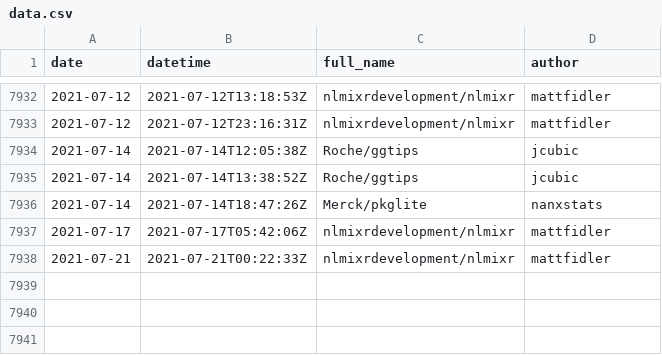
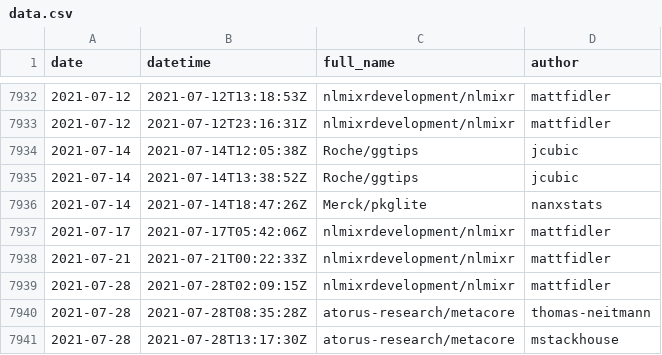
Before and after one commit to openpharma/openpharma_log, a CSV file: all-commits/data.csv, drawn as a sheet; only a part is shown, gaps mark what is left out.

Commit message:
update all-commits

```diff
--- a/all-commits/data.csv
+++ b/all-commits/data.csv
@@ -7938 +7938,4 @@
 2021-07-21,"2021-07-21T00:22:33Z","nlmixrdevelopment/nlmixr","mattfidler"
+2021-07-28,"2021-07-28T02:09:15Z","nlmixrdevelopment/nlmixr","mattfidler"
+2021-07-28,"2021-07-28T08:35:28Z","atorus-research/metacore","thomas-neitmann"
+2021-07-28,"2021-07-28T13:17:30Z","atorus-research/metacore","mstackhouse"
```
Also changed, not shown: 3 other files.
